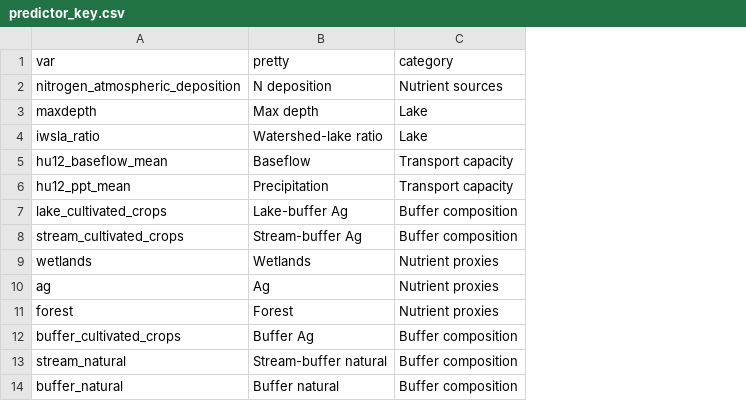
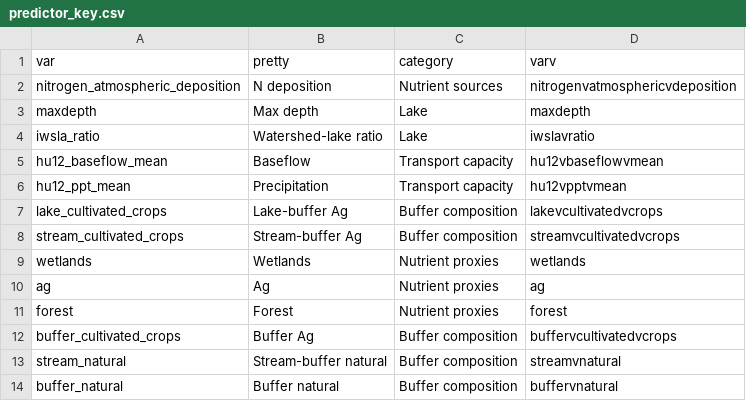
Before and after one commit to CNHLakes/beyond_land_use, a CSV file: data/predictor_key.csv, drawn as a sheet; only a part is shown; the diff names each change by its address in the sheet, - before the commit and + after, or states it on an @@ line.

```diff
--- a/data/predictor_key.csv
+++ b/data/predictor_key.csv
+column D (varv), rows 2-14: nitrogenvatmosphericvdeposition | maxdepth | iwslavratio | hu12vbaseflowvmean | hu12vpptvmean | lakevcultivatedvcrops | streamvcultivatedvcrops | wetlands | ag | forest | buffervcultivatedvcrops | streamvnatural | buffervnatural
```
Also changed, not shown: 4 other files.
